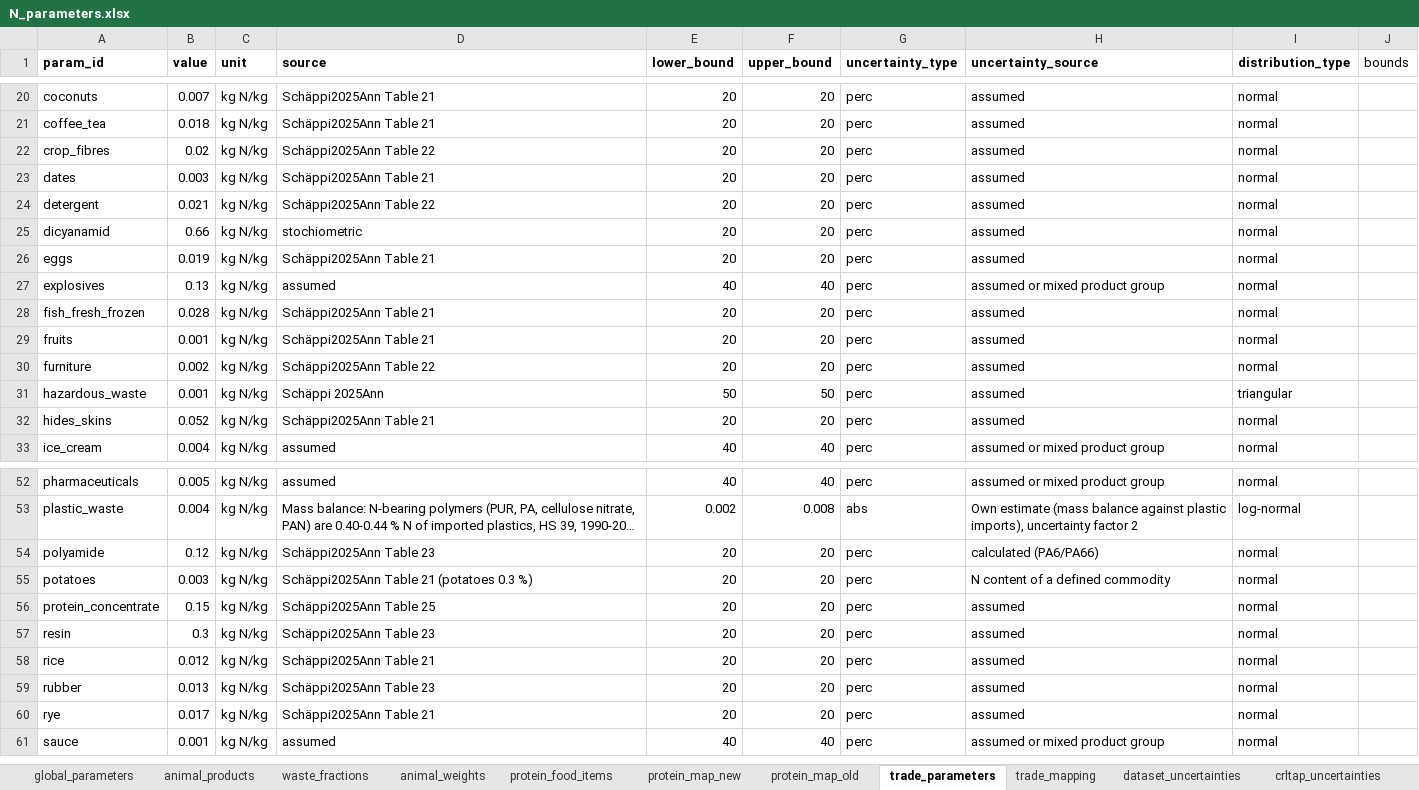
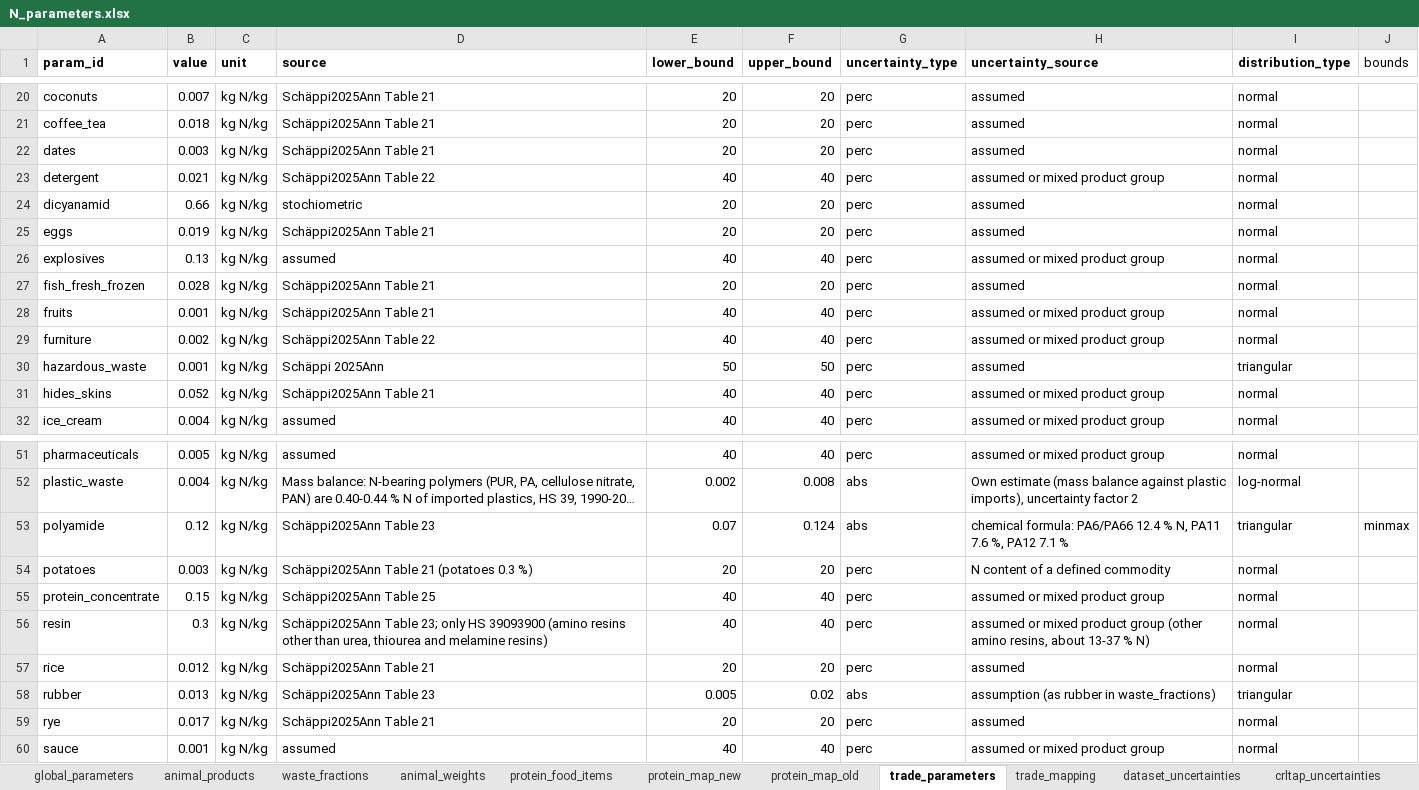
Before and after one commit to aroyne/NitrogenBudsjett, an Excel workbook: parameters/N_parameters.xlsx, sheet trade_parameters, drawn as a sheet; only a part is shown, gaps mark what is left out; long unchanged cells end in …; values as stored, in another font and other column widths than the file's, no borders; removed rows and columns are numbered as before the commit, all else as after; the diff covers the shown part only; the diff names each change by its address in the sheet, - before the commit and + after, or states it on an @@ line.

```diff
--- a/parameters/N_parameters.xlsx (sheet trade_parameters)
+++ b/parameters/N_parameters.xlsx (sheet trade_parameters)
-row 22: crop_fibres | 0.02 | kg N/kg | Schäppi2025Ann Table 22 | 20 | 20 | perc | assumed | normal
-E23 (lower_bound): 20
+E23 (lower_bound): 40
-F23 (upper_bound): 20
+F23 (upper_bound): 40
-H23 (uncertainty_source): assumed
+H23 (uncertainty_source): assumed or mixed product group
-E28:E29 (lower_bound): 20
+E28:E29 (lower_bound): 40
-F28:F29 (upper_bound): 20
+F28:F29 (upper_bound): 40
-H28:H29 (uncertainty_source): assumed
+H28:H29 (uncertainty_source): assumed or mixed product group
-E31 (lower_bound): 20
+E31 (lower_bound): 40
-F31 (upper_bound): 20
+F31 (upper_bound): 40
-H31 (uncertainty_source): assumed
+H31 (uncertainty_source): assumed or mixed product group
-E53 (lower_bound): 20
+E53 (lower_bound): 0.07
-F53 (upper_bound): 20
+F53 (upper_bound): 0.124
-G53 (uncertainty_type): perc
+G53 (uncertainty_type): abs
-H53 (uncertainty_source): calculated (PA6/PA66)
+H53 (uncertainty_source): chemical formula: PA6/PA66 12.4 % N, PA11 7.6 %, PA12 7.1 %
-I53 (distribution_type): normal
+I53 (distribution_type): triangular
-J53 (bounds): (empty)
+J53 (bounds): minmax
-E55:E56 (lower_bound): 20
+E55:E56 (lower_bound): 40
-F55:F56 (upper_bound): 20
+F55:F56 (upper_bound): 40
-H55 (uncertainty_source): assumed
+H55 (uncertainty_source): assumed or mixed product group
-D56 (source): Schäppi2025Ann Table 23
+D56 (source): Schäppi2025Ann Table 23; only HS 39093900 (amino resins other than urea, thiourea and melamine resins)
-H56 (uncertainty_source): assumed
+H56 (uncertainty_source): assumed or mixed product group (other amino resins, about 13-37 % N)
-E58 (lower_bound): 20
+E58 (lower_bound): 0.005
-F58 (upper_bound): 20
+F58 (upper_bound): 0.02
-G58 (uncertainty_type): perc
+G58 (uncertainty_type): abs
-H58 (uncertainty_source): assumed
+H58 (uncertainty_source): assumption (as rubber in waste_fractions)
-I58 (distribution_type): normal
+I58 (distribution_type): triangular
```
Also changed, not shown: 2 added rows and 45 edited cells elsewhere in this sheet, sheet trade_mapping, sheet global_parameters, 4 other files.
